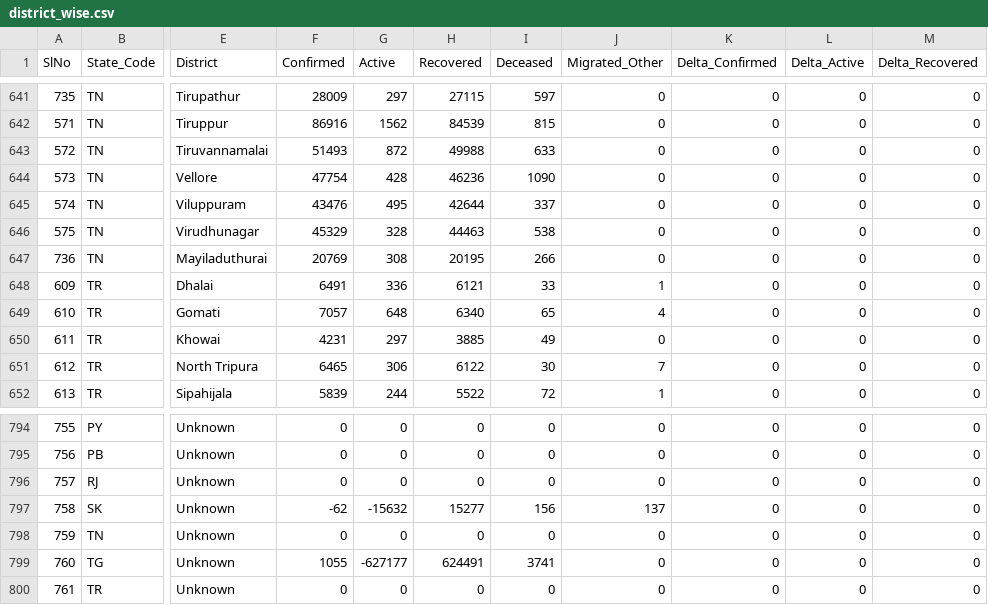
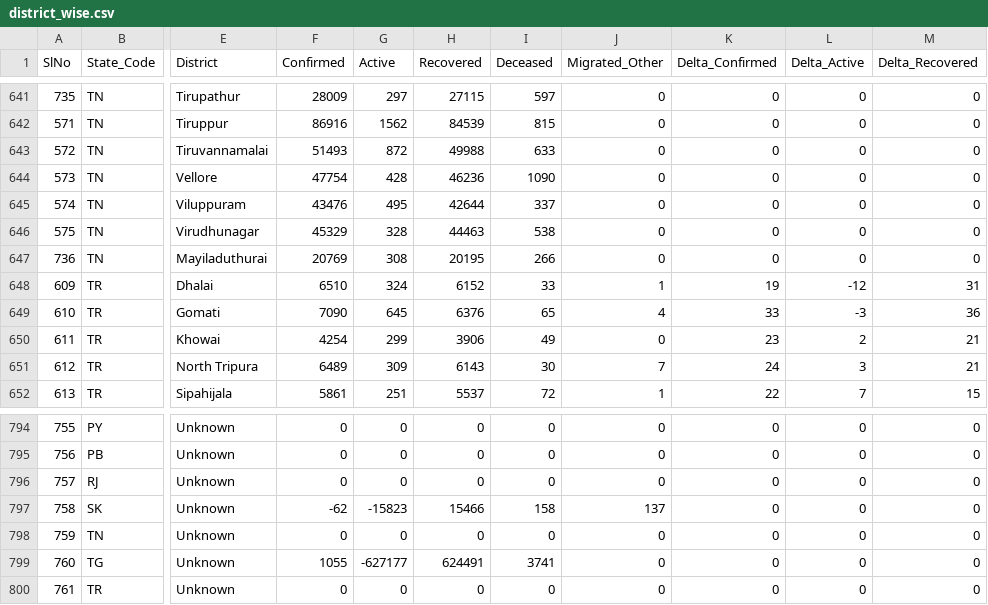
Before and after one commit to covid19india/api, a CSV file: csv/latest/district_wise.csv, drawn as a sheet; only a part is shown, gaps mark what is left out; the diff covers the shown part only; the diff names each change by its address in the sheet, - before the commit and + after, or states it on an @@ line.

Commit message:
data updated on - Thu Jul 22 14:06:51 UTC 2021

```diff
--- a/csv/latest/district_wise.csv
+++ b/csv/latest/district_wise.csv
-F648 (Confirmed): 6491
+F648 (Confirmed): 6510
-G648 (Active): 336
+G648 (Active): 324
-H648 (Recovered): 6121
+H648 (Recovered): 6152
-K648 (Delta_Confirmed): 0
+K648 (Delta_Confirmed): 19
-L648 (Delta_Active): 0
+L648 (Delta_Active): -12
-M648 (Delta_Recovered): 0
+M648 (Delta_Recovered): 31
-F649 (Confirmed): 7057
+F649 (Confirmed): 7090
-G649 (Active): 648
+G649 (Active): 645
-H649 (Recovered): 6340
+H649 (Recovered): 6376
-K649 (Delta_Confirmed): 0
+K649 (Delta_Confirmed): 33
-L649 (Delta_Active): 0
+L649 (Delta_Active): -3
-M649 (Delta_Recovered): 0
+M649 (Delta_Recovered): 36
-F650 (Confirmed): 4231
+F650 (Confirmed): 4254
-G650 (Active): 297
+G650 (Active): 299
-H650 (Recovered): 3885
+H650 (Recovered): 3906
-K650 (Delta_Confirmed): 0
+K650 (Delta_Confirmed): 23
-L650 (Delta_Active): 0
+L650 (Delta_Active): 2
-M650:M651 (Delta_Recovered): 0
+M650:M651 (Delta_Recovered): 21
-F651 (Confirmed): 6465
+F651 (Confirmed): 6489
-G651 (Active): 306
+G651 (Active): 309
-H651 (Recovered): 6122
+H651 (Recovered): 6143
-K651 (Delta_Confirmed): 0
+K651 (Delta_Confirmed): 24
-L651 (Delta_Active): 0
+L651 (Delta_Active): 3
-F652 (Confirmed): 5839
+F652 (Confirmed): 5861
-G652 (Active): 244
+G652 (Active): 251
-H652 (Recovered): 5522
+H652 (Recovered): 5537
-K652 (Delta_Confirmed): 0
+K652 (Delta_Confirmed): 22
-L652 (Delta_Active): 0
+L652 (Delta_Active): 7
-M652 (Delta_Recovered): 0
+M652 (Delta_Recovered): 15
-G797 (Active): -15632
+G797 (Active): -15823
-H797 (Recovered): 15277
+H797 (Recovered): 15466
-I797 (Deceased): 156
+I797 (Deceased): 158
```
Also changed, not shown: 36 edited cells elsewhere in this file, csv/latest/state_wise.csv, csv/latest/states.csv, 23 other files.
